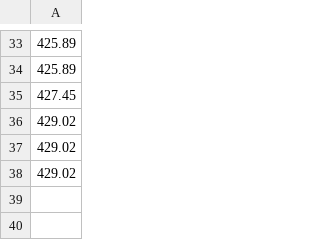
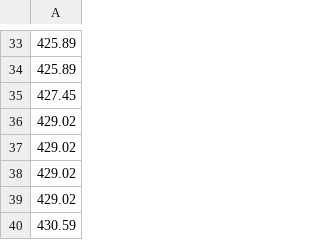
Before and after one commit to amoeba/2018-yukon-forecasting, a CSV file: daily_forecast/cumulative_cpue.csv, drawn as a sheet; only a part is shown, gaps mark what is left out.

```diff
--- a/daily_forecast/cumulative_cpue.csv
+++ b/daily_forecast/cumulative_cpue.csv
@@ -38 +38,3 @@
 429.02
+429.02
+430.59
```
Also changed, not shown: daily_forecast/estimated.csv, data/bedrift.csv, 4 other files.
